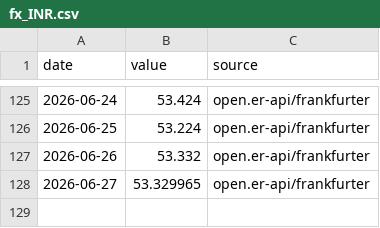
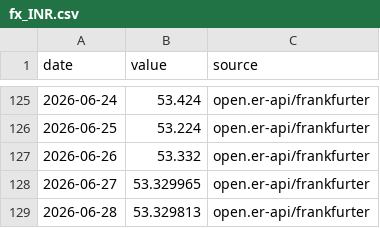
Before and after one commit to ureshan2011/flightwatch, a CSV file: data/exogenous/fx_INR.csv, drawn as a sheet; only a part is shown, gaps mark what is left out; the diff names each change by its address in the sheet, - before the commit and + after, or states it on an @@ line.

```diff
--- a/data/exogenous/fx_INR.csv
+++ b/data/exogenous/fx_INR.csv
+row 129: 2026-06-28 | 53.329813 | open.er-api/frankfurter
```
Also changed, not shown: 2 other files.
